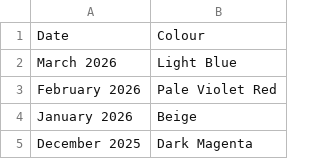
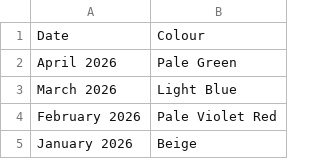
Before and after one commit to DanJBower/ColourOfTheMonth, a CSV file: ColourOfTheMonth/app/src/main/assets/changelog.csv, drawn as a sheet; only a part is shown; the shorter side is filled out with more unchanged rows; the diff names each change by its address in the sheet, - before the commit and + after, or states it on an @@ line.

```diff
--- a/ColourOfTheMonth/app/src/main/assets/changelog.csv
+++ b/ColourOfTheMonth/app/src/main/assets/changelog.csv
+row 2: April 2026 | Pale Green
```
